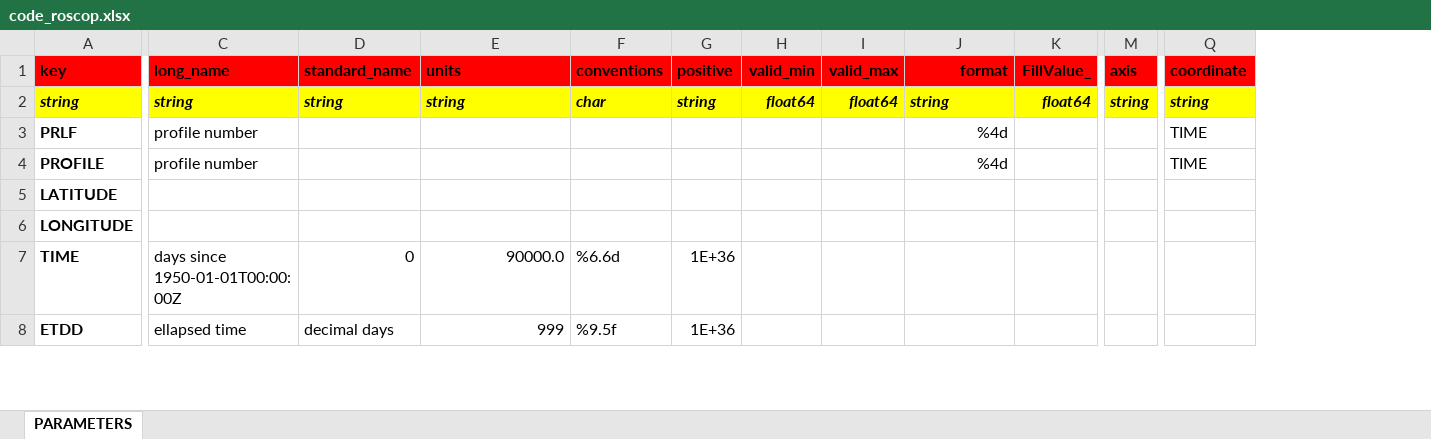
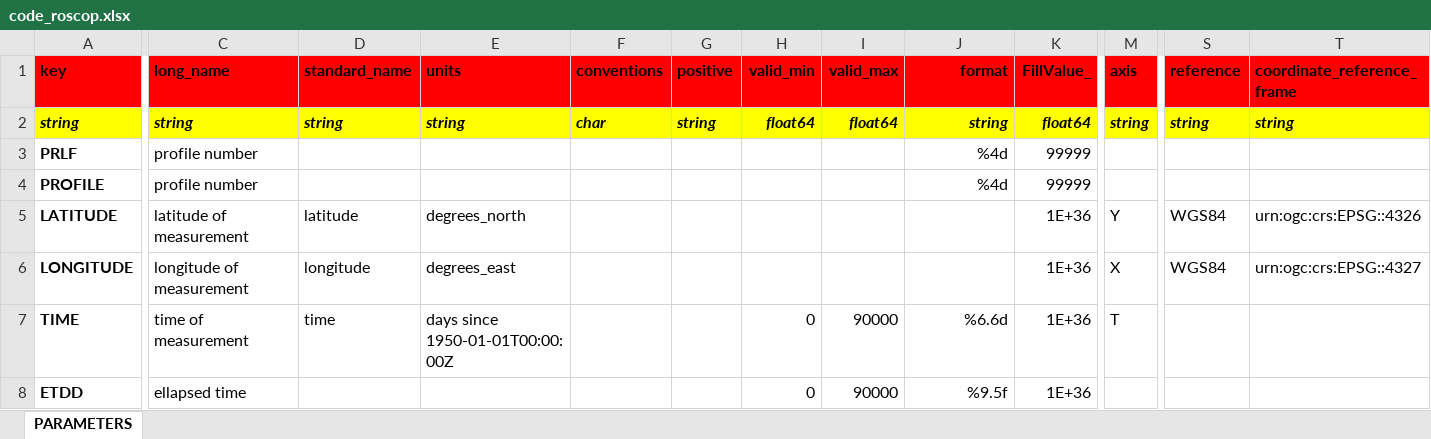
Before and after one commit to jgrelet/oceano2oceansites, an Excel workbook: roscop/code_roscop.xlsx, sheet PARAMETERS, drawn as a sheet; only a part is shown, gaps mark what is left out; values as stored, in another font and other column widths than the file's, no borders; removed rows and columns are numbered as before the commit, all else as after; the diff covers the shown part only; the diff names each change by its address in the sheet, - before the commit and + after, or states it on an @@ line.

Commit message:
use the new roscop object, attributes variable is now dynamic

```diff
--- a/roscop/code_roscop.xlsx (sheet PARAMETERS)
+++ b/roscop/code_roscop.xlsx (sheet PARAMETERS)
-column Q (coordinate), rows 2-4: string | TIME | TIME
+column S (reference), rows 2-6: string |  |  | WGS84 | WGS84
+column T (coordinate_reference_frame), rows 2-6: string |  |  | urn:ogc:crs:EPSG::4326 | urn:ogc:crs:EPSG::4327
-J2 alignment: left
+J2 alignment: right
-K3:K4 (FillValue_): (empty)
+K3:K4 (FillValue_): 99999
-C5 (long_name): (empty)
+C5 (long_name): latitude of measurement
-D5 (standard_name): (empty)
+D5 (standard_name): latitude
-E5 (units): (empty)
+E5 (units): degrees_north
-K5:K8 (FillValue_): (empty)
+K5:K8 (FillValue_): 1E+36
-M5 (axis): (empty)
+M5 (axis): Y
-C6 (long_name): (empty)
+C6 (long_name): longitude of measurement
-D6 (standard_name): (empty)
+D6 (standard_name): longitude
-E6 (units): (empty)
+E6 (units): degrees_east
-M6 (axis): (empty)
+M6 (axis): X
-C7 (long_name): days since 1950-01-01T00:00:00Z
+C7 (long_name): time of measurement
-D7 (standard_name): 0
+D7 (standard_name): time
-E7 (units): 90000.0
+E7 (units): days since 1950-01-01T00:00:00Z
-E7 alignment: right
+E7 alignment: left
-F7 (conventions): %6.6d
+F7 (conventions): (empty)
-G7:G8 (positive): 1E+36
+G7:G8 (positive): (empty)
-H7:H8 (valid_min): (empty)
+H7:H8 (valid_min): 0
-I7:I8 (valid_max): (empty)
+I7:I8 (valid_max): 90000
-J7 (format): (empty)
+J7 (format): %6.6d
-M7 (axis): (empty)
+M7 (axis): T
-D8 (standard_name): decimal days
+D8 (standard_name): (empty)
-E8 (units): 999
+E8 (units): (empty)
-F8 (conventions): %9.5f
+F8 (conventions): (empty)
-J8 (format): (empty)
+J8 (format): %9.5f
```
Also changed, not shown: 7 added rows and 38 edited cells elsewhere in this sheet, roscop/code_roscop_all.xlsx, 6 other files.
